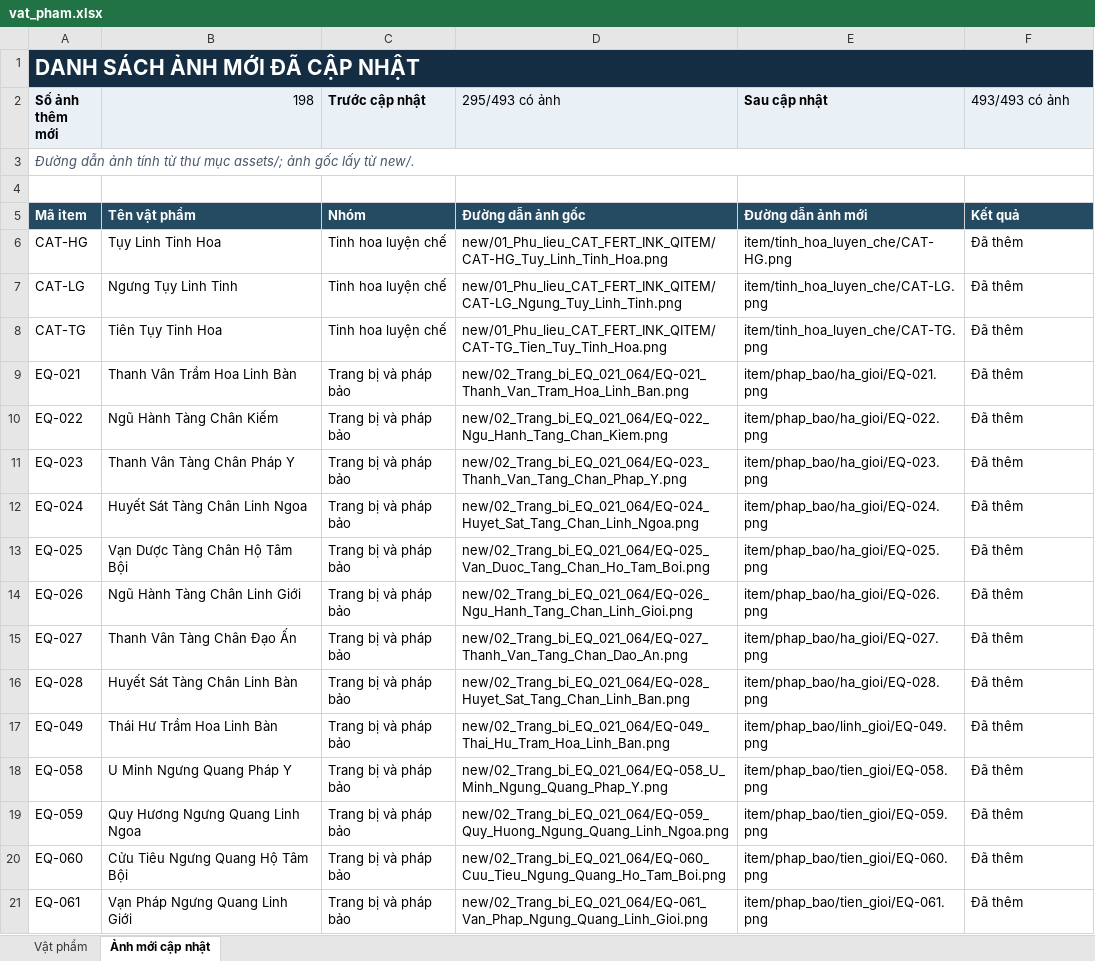
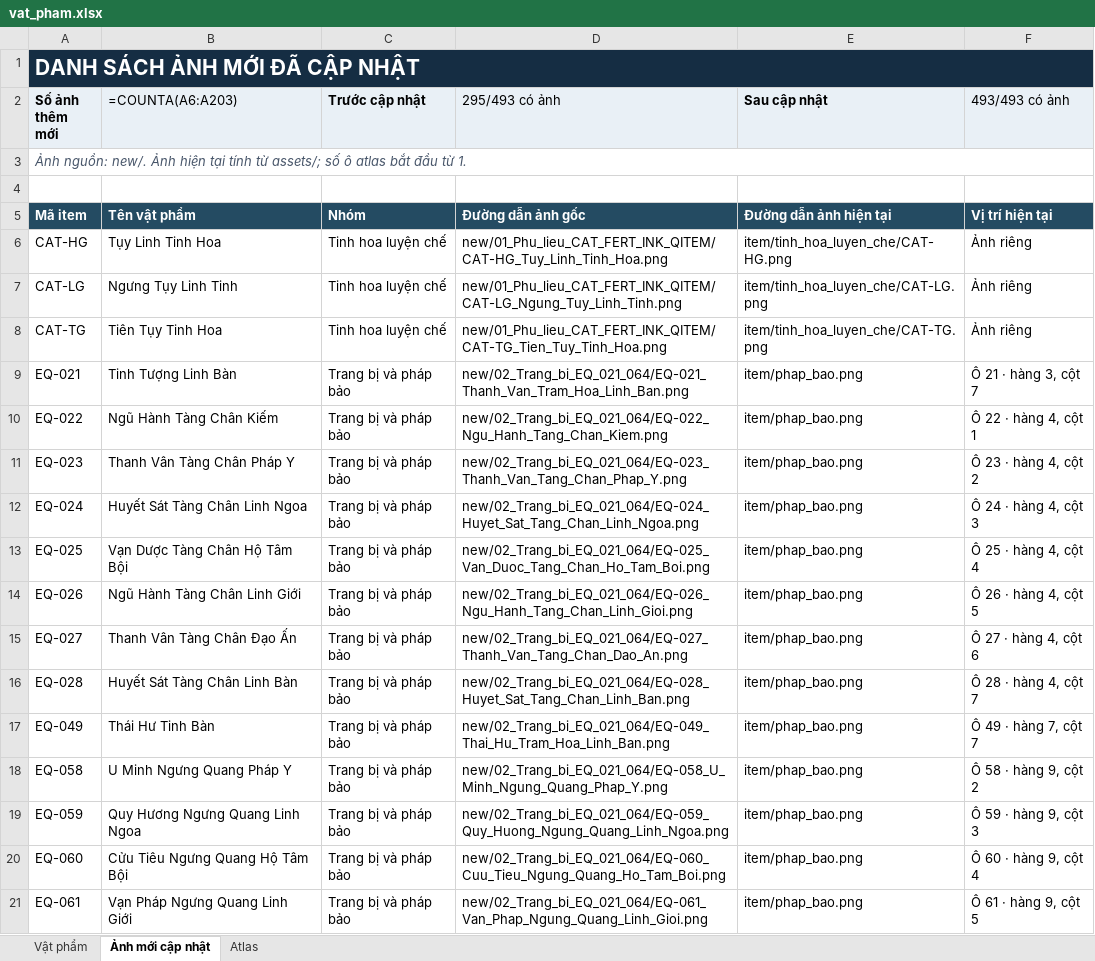
Before and after one commit to zeplaovn/Hu-gioi, an Excel workbook: media/assets/vat_pham.xlsx, sheet Ảnh mới cập nhật, drawn as a sheet; only a part is shown; values as stored, in another font and other column widths than the file's, no borders; formulas without a stored value are shown as written; the diff covers the shown part only; the diff names each change by its address in the sheet, - before the commit and + after, or states it on an @@ line.

Commit message:
Update id asset game

```diff
--- a/media/assets/vat_pham.xlsx (sheet Ảnh mới cập nhật)
+++ b/media/assets/vat_pham.xlsx (sheet Ảnh mới cập nhật)
+sheet tab: Atlas
-B1:F1 fill: #152D43
+B1:F1 fill: none
-B2: 198
+B2: =COUNTA(A6:A203)
-A3 (Số ảnh thêm mới): Đường dẫn ảnh tính từ thư mục assets/; ảnh gốc lấy từ new/.
+A3 (Số ảnh thêm mới): Ảnh nguồn: new/. Ảnh hiện tại tính từ assets/; số ô atlas bắt đầu từ 1.
-E5 (Sau cập nhật): Đường dẫn ảnh mới
+E5 (Sau cập nhật): Đường dẫn ảnh hiện tại
-F5 (493/493 có ảnh): Kết quả
+F5 (493/493 có ảnh): Vị trí hiện tại
-F6:F8 (493/493 có ảnh): Đã thêm
+F6:F8 (493/493 có ảnh): Ảnh riêng
-B9 (=COUNTA(A6:A203)): Thanh Vân Trầm Hoa Linh Bàn
+B9 (=COUNTA(A6:A203)): Tinh Tượng Linh Bàn
-E9 (Sau cập nhật): item/phap_bao/ha_gioi/EQ-021.png
+E9 (Sau cập nhật): item/phap_bao.png
-F9 (493/493 có ảnh): Đã thêm
+F9 (493/493 có ảnh): Ô 21 · hàng 3, cột 7
-E10 (Sau cập nhật): item/phap_bao/ha_gioi/EQ-022.png
+E10 (Sau cập nhật): item/phap_bao.png
-F10 (493/493 có ảnh): Đã thêm
+F10 (493/493 có ảnh): Ô 22 · hàng 4, cột 1
-E11 (Sau cập nhật): item/phap_bao/ha_gioi/EQ-023.png
+E11 (Sau cập nhật): item/phap_bao.png
-F11 (493/493 có ảnh): Đã thêm
+F11 (493/493 có ảnh): Ô 23 · hàng 4, cột 2
-E12 (Sau cập nhật): item/phap_bao/ha_gioi/EQ-024.png
+E12 (Sau cập nhật): item/phap_bao.png
-F12 (493/493 có ảnh): Đã thêm
+F12 (493/493 có ảnh): Ô 24 · hàng 4, cột 3
-E13 (Sau cập nhật): item/phap_bao/ha_gioi/EQ-025.png
+E13 (Sau cập nhật): item/phap_bao.png
-F13 (493/493 có ảnh): Đã thêm
+F13 (493/493 có ảnh): Ô 25 · hàng 4, cột 4
-E14 (Sau cập nhật): item/phap_bao/ha_gioi/EQ-026.png
+E14 (Sau cập nhật): item/phap_bao.png
-F14 (493/493 có ảnh): Đã thêm
+F14 (493/493 có ảnh): Ô 26 · hàng 4, cột 5
-E15 (Sau cập nhật): item/phap_bao/ha_gioi/EQ-027.png
+E15 (Sau cập nhật): item/phap_bao.png
-F15 (493/493 có ảnh): Đã thêm
+F15 (493/493 có ảnh): Ô 27 · hàng 4, cột 6
-E16 (Sau cập nhật): item/phap_bao/ha_gioi/EQ-028.png
+E16 (Sau cập nhật): item/phap_bao.png
-F16 (493/493 có ảnh): Đã thêm
+F16 (493/493 có ảnh): Ô 28 · hàng 4, cột 7
-B17 (=COUNTA(A6:A203)): Thái Hư Trầm Hoa Linh Bàn
+B17 (=COUNTA(A6:A203)): Thái Hư Tinh Bàn
-E17 (Sau cập nhật): item/phap_bao/linh_gioi/EQ-049.png
+E17 (Sau cập nhật): item/phap_bao.png
-F17 (493/493 có ảnh): Đã thêm
+F17 (493/493 có ảnh): Ô 49 · hàng 7, cột 7
-E18 (Sau cập nhật): item/phap_bao/tien_gioi/EQ-058.png
+E18 (Sau cập nhật): item/phap_bao.png
-F18 (493/493 có ảnh): Đã thêm
+F18 (493/493 có ảnh): Ô 58 · hàng 9, cột 2
-E19 (Sau cập nhật): item/phap_bao/tien_gioi/EQ-059.png
+E19 (Sau cập nhật): item/phap_bao.png
-F19 (493/493 có ảnh): Đã thêm
+F19 (493/493 có ảnh): Ô 59 · hàng 9, cột 3
-E20 (Sau cập nhật): item/phap_bao/tien_gioi/EQ-060.png
+E20 (Sau cập nhật): item/phap_bao.png
-F20 (493/493 có ảnh): Đã thêm
+F20 (493/493 có ảnh): Ô 60 · hàng 9, cột 4
-E21 (Sau cập nhật): item/phap_bao/tien_gioi/EQ-061.png
+E21 (Sau cập nhật): item/phap_bao.png
-F21 (493/493 có ảnh): Đã thêm
+F21 (493/493 có ảnh): Ô 61 · hàng 9, cột 5
```
Also changed, not shown: 400 edited cells elsewhere in this sheet, sheet Vật phẩm, 7 other files.
